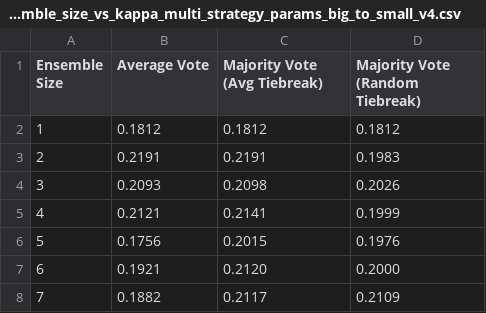
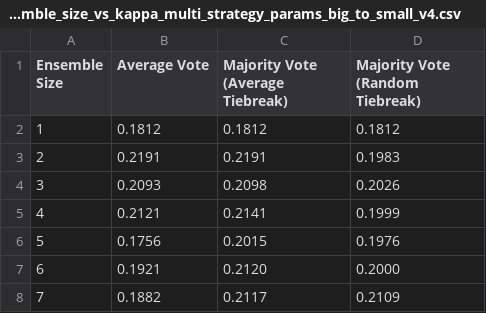
Before and after one commit to julianbht/llm-ensemble, a CSV file: artifacts/tables/ensemble_size_vs_kappa_multi_strategy_params_big_to_small_v4.csv, drawn as a sheet.

```diff
--- a/artifacts/tables/ensemble_size_vs_kappa_multi_strategy_params_big_to_small_v4.csv
+++ b/artifacts/tables/ensemble_size_vs_kappa_multi_strategy_params_big_to_small_v4.csv
@@ -1,2 +1,2 @@
-Ensemble Size,Average Vote,Majority Vote (Avg Tiebreak),Majority Vote (Random Tiebreak)
+Ensemble Size,Average Vote,Majority Vote (Average Tiebreak),Majority Vote (Random Tiebreak)
 1,0.1812,0.1812,0.1812
```
Also changed, not shown: artifacts/tables/ensemble_size_vs_kappa_multi_strategy_params_small_to_big.csv, 3 other files.
